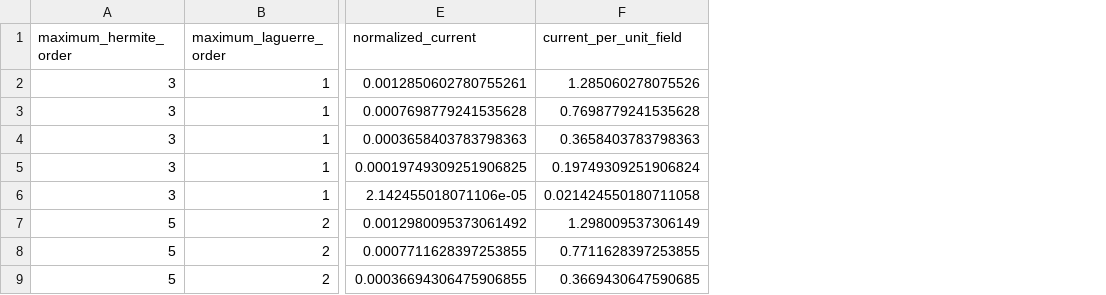
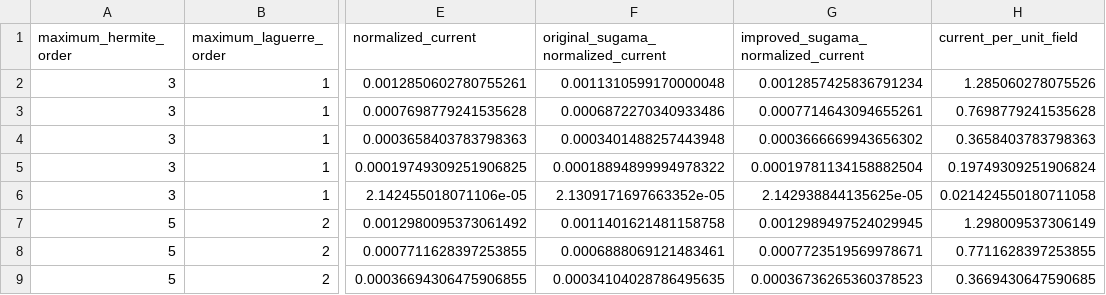
Before and after one commit to uwplasma/SPECTRAX-GK, a CSV file: docs/_static/collision_response_convergence.csv, drawn as a sheet; only a part is shown, gaps mark what is left out; the diff names each change by its address in the sheet, - before the commit and + after, or states it on an @@ line.

Commit message:
Close improved Sugama response hierarchy

```diff
--- a/docs/_static/collision_response_convergence.csv
+++ b/docs/_static/collision_response_convergence.csv
+column F, rows 1-9: original_sugama_normalized_current | 0.0011310599170000048 | 0.0006872270340933486 | 0.0003401488257443948 | 0.00018894899994978322 | 2.1309171697663352e-05 | 0.0011401621481158758 | 0.0006888069121483461 | 0.00034104028786495635
+column G, rows 1-9: improved_sugama_normalized_current | 0.0012857425836791234 | 0.0007714643094655261 | 0.0003666669943656302 | 0.00019781134158882504 | 2.142938844135625e-05 | 0.0012989497524029945 | 0.0007723519569978671 | 0.00036736265360378523
```
Also changed, not shown: 11 other files.
